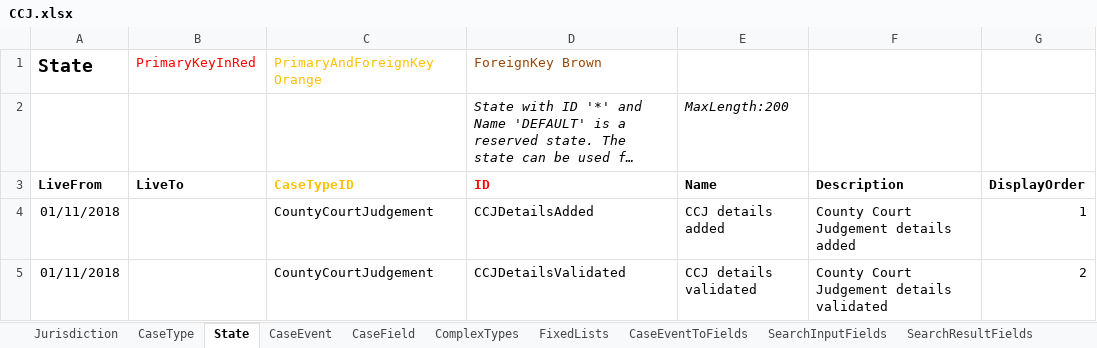
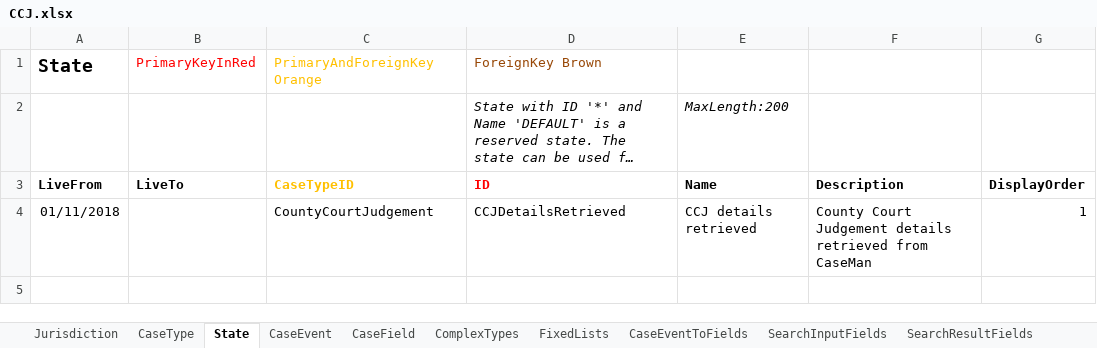
Before and after one commit to hmcts/cet-online-application, an Excel workbook: ccd_configuration/CCJ.xlsx, sheet State, drawn as a sheet; long unchanged cells end in …; values as stored, in another font and other column widths than the file's, no borders; the diff names each change by its address in the sheet, - before the commit and + after, or states it on an @@ line.

Commit message:
Update CCD configuration for Judgement store

```diff
--- a/ccd_configuration/CCJ.xlsx (sheet State)
+++ b/ccd_configuration/CCJ.xlsx (sheet State)
-D4 (ID): CCJDetailsAdded
+D4 (ID): CCJDetailsRetrieved
-E4 (Name): CCJ details added
+E4 (Name): CCJ details retrieved
-F4 (Description): County Court Judgement details added
+F4 (Description): County Court Judgement details retrieved from CaseMan
-row 5: 01/11/2018 |  | CountyCourtJudgement | CCJDetailsValidated | CCJ details validated | County Court Judgement details validated | 2
```
Also changed, not shown: sheet AuthorisationCaseField, sheet AuthorisationCaseEvent, sheet AuthorisationCaseState, sheet CaseEventToFields, sheet CaseEvent, sheet CaseField, 6 more sheets.
